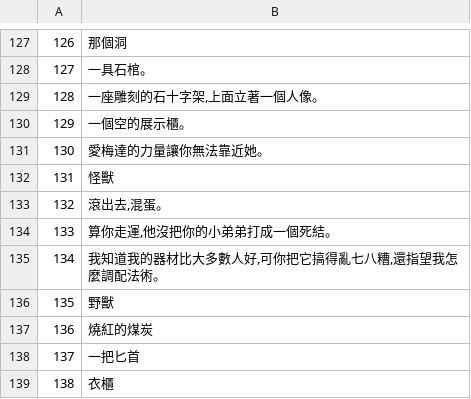
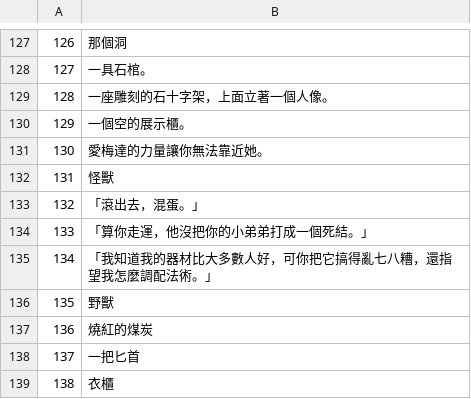
Before and after one commit to wicanr2/Elvira-Mistress_of_the_Dark_1990-cht, a TSV file: translations/zh.tsv, drawn as a sheet; only a part is shown, gaps mark what is left out; the diff covers the shown part only; the diff names each change by its address in the sheet, - before the commit and + after, or states it on an @@ line.

```diff
--- a/translations/zh.tsv
+++ b/translations/zh.tsv
-B129: 一座雕刻的石十字架,上面立著一個人像。
+B129: 一座雕刻的石十字架，上面立著一個人像。
-B133: 滾出去,混蛋。
+B133: 「滾出去，混蛋。」
-B134: 算你走運,他沒把你的小弟弟打成一個死結。
+B134: 「算你走運，他沒把你的小弟弟打成一個死結。」
-B135: 我知道我的器材比大多數人好,可你把它搞得亂七八糟,還指望我怎麼調配法術。
+B135: 「我知道我的器材比大多數人好，可你把它搞得亂七八糟，還指望我怎麼調配法術。」
```
Also changed, not shown: 18 added rows, 44 edited cells and row numbers in column A elsewhere in this file, 2 other files.
